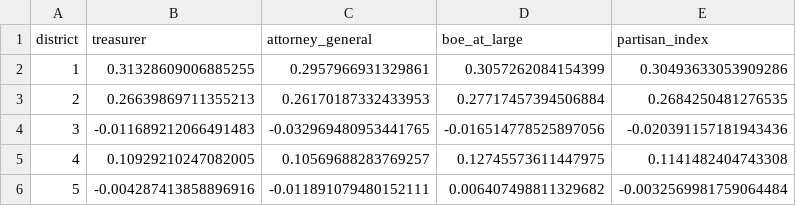
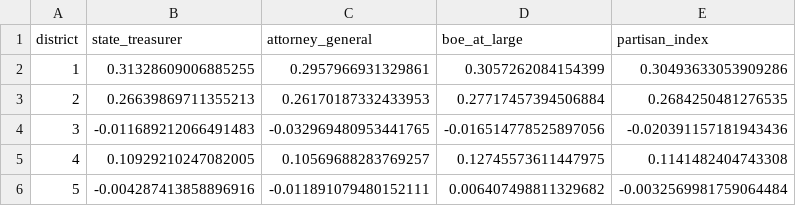
Before and after one commit to coloradocarlos/epc_redistricting_2023, a CSV file: epc_election_data/current/2022_statewide_partisan_index_by_elpaso_commissioner.csv, drawn as a sheet.

Commit message:
Add countywide race results and partisan index

```diff
--- a/epc_election_data/current/2022_statewide_partisan_index_by_elpaso_commissioner.csv
+++ b/epc_election_data/current/2022_statewide_partisan_index_by_elpaso_commissioner.csv
@@ -1,2 +1,2 @@
-district,treasurer,attorney_general,boe_at_large,partisan_index
+district,state_treasurer,attorney_general,boe_at_large,partisan_index
 1,0.31328609006885255,0.2957966931329861,0.3057262084154399,0.30493633053909286
```
Also changed, not shown: 10 other files.
